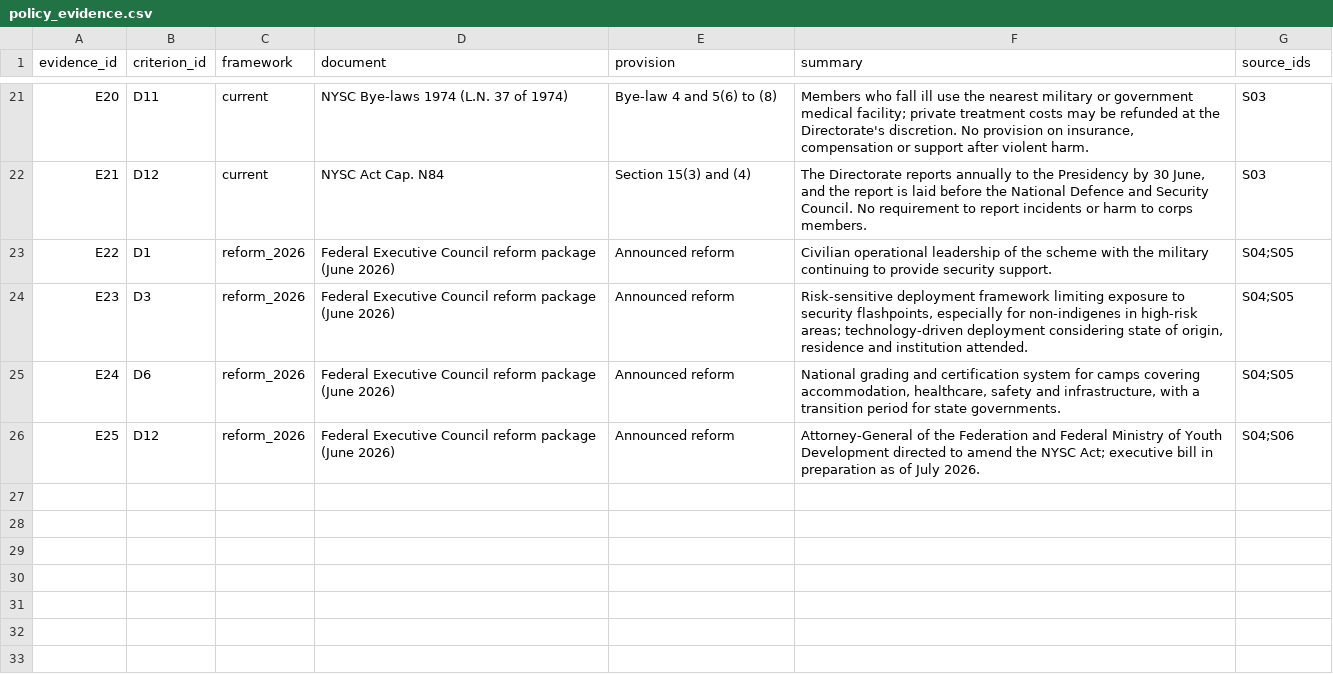
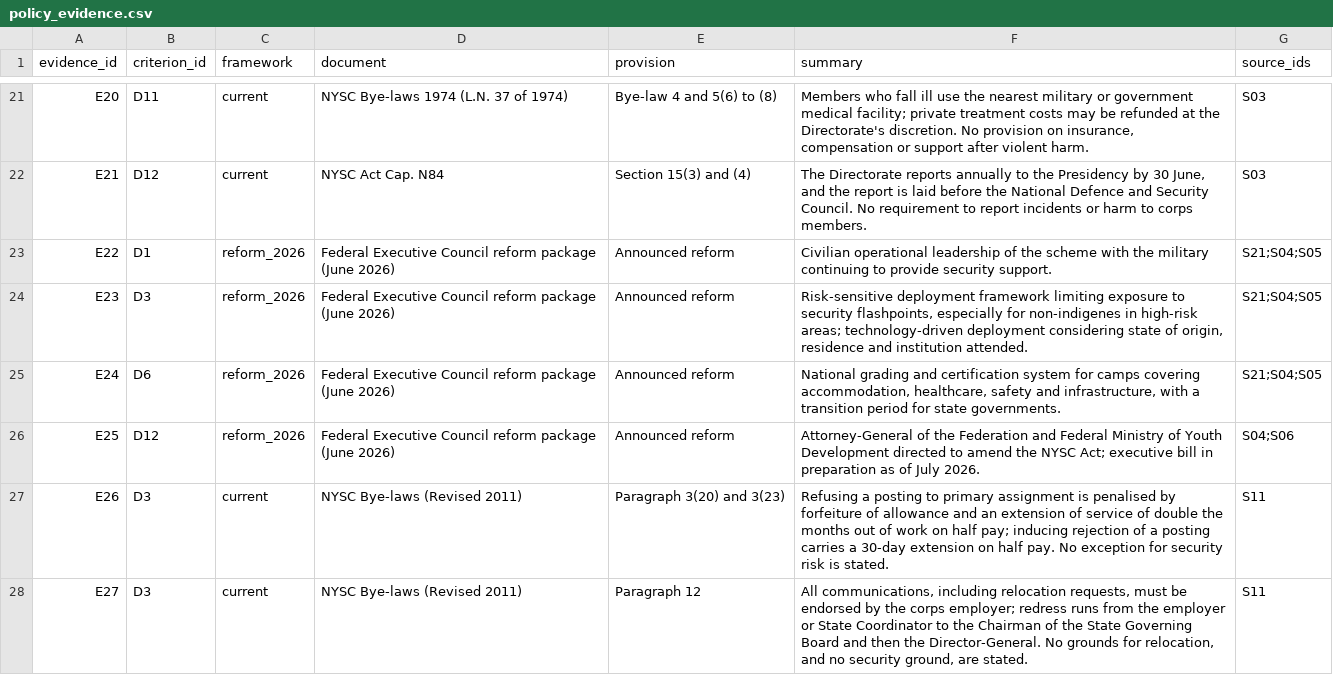
Before and after one commit to malikbadmus79-max/nysc-duty-of-care, a CSV file: data/interim/policy_evidence.csv, drawn as a sheet; only a part is shown, gaps mark what is left out; the diff covers the shown part only.

Commit message:
Score duty-of-care scorecard, add revised Bye-laws and reform sources, add weighted kappa

```diff
--- a/data/interim/policy_evidence.csv
+++ b/data/interim/policy_evidence.csv
@@ -22,5 +22,7 @@ E20,D11,current,NYSC Bye-laws 1974 (L.N. 37 of 1974),Bye-law 4 and 5(6) to (8),"
 E21,D12,current,NYSC Act Cap. N84,Section 15(3) and (4),"The Directorate reports annually to the Presidency by 30 June, and the report is laid before the National Defence and Security Council. No requirement to report incidents or harm to corps members.",S03
-E22,D1,reform_2026,Federal Executive Council reform package (June 2026),Announced reform,Civilian operational leadership of the scheme with the military continuing to provide security support.,S04;S05
-E23,D3,reform_2026,Federal Executive Council reform package (June 2026),Announced reform,"Risk-sensitive deployment framework limiting exposure to security flashpoints, especially for non-indigenes in high-risk areas; technology-driven deployment considering state of origin, residence and institution attended.",S04;S05
-E24,D6,reform_2026,Federal Executive Council reform package (June 2026),Announced reform,"National grading and certification system for camps covering accommodation, healthcare, safety and infrastructure, with a transition period for state governments.",S04;S05
+E22,D1,reform_2026,Federal Executive Council reform package (June 2026),Announced reform,Civilian operational leadership of the scheme with the military continuing to provide security support.,S21;S04;S05
+E23,D3,reform_2026,Federal Executive Council reform package (June 2026),Announced reform,"Risk-sensitive deployment framework limiting exposure to security flashpoints, especially for non-indigenes in high-risk areas; technology-driven deployment considering state of origin, residence and institution attended.",S21;S04;S05
+E24,D6,reform_2026,Federal Executive Council reform package (June 2026),Announced reform,"National grading and certification system for camps covering accommodation, healthcare, safety and infrastructure, with a transition period for state governments.",S21;S04;S05
 E25,D12,reform_2026,Federal Executive Council reform package (June 2026),Announced reform,Attorney-General of the Federation and Federal Ministry of Youth Development directed to amend the NYSC Act; executive bill in preparation as of July 2026.,S04;S06
+E26,D3,current,NYSC Bye-laws (Revised 2011),Paragraph 3(20) and 3(23),Refusing a posting to primary assignment is penalised by forfeiture of allowance and an extension of service of double the months out of work on half pay; inducing rejection of a posting carries a 30-day extension on half pay. No exception for security risk is stated.,S11
+E27,D3,current,NYSC Bye-laws (Revised 2011),Paragraph 12,"All communications, including relocation requests, must be endorsed by the corps employer; redress runs from the employer or State Coordinator to the Chairman of the State Governing Board and then the Director-General. No grounds for relocation, and no security ground, are stated.",S11
```
Also changed, not shown: 15 added rows elsewhere in this file, 9 other files.
